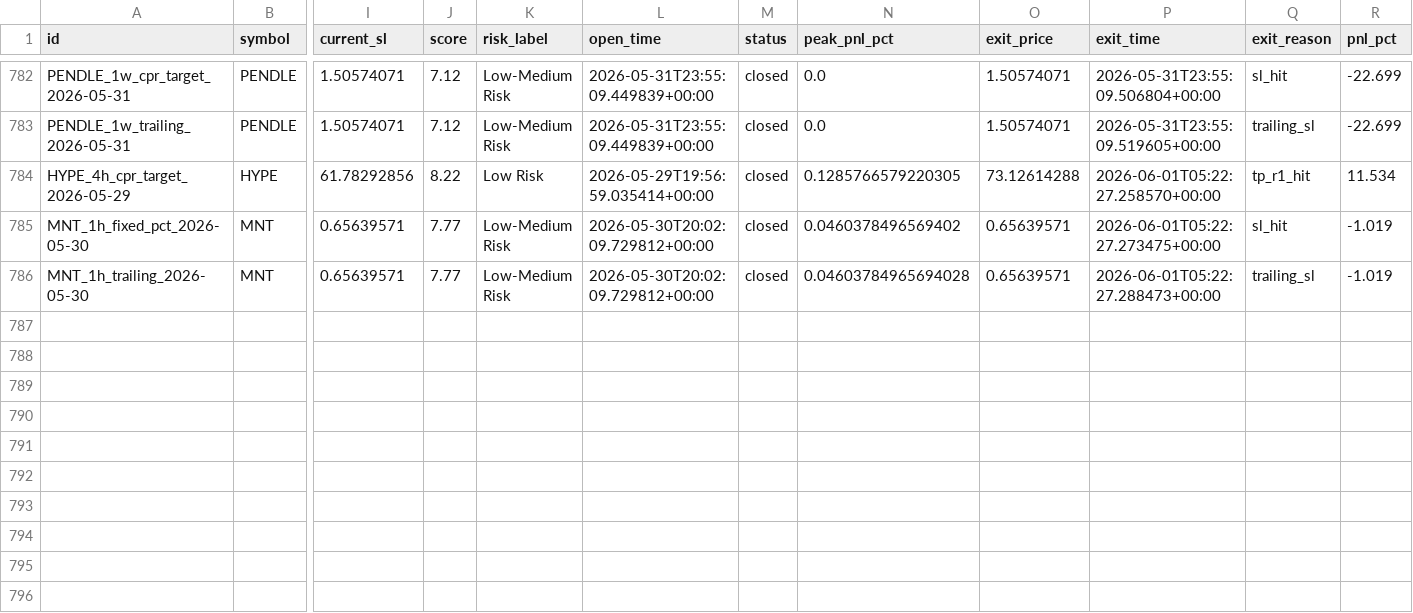
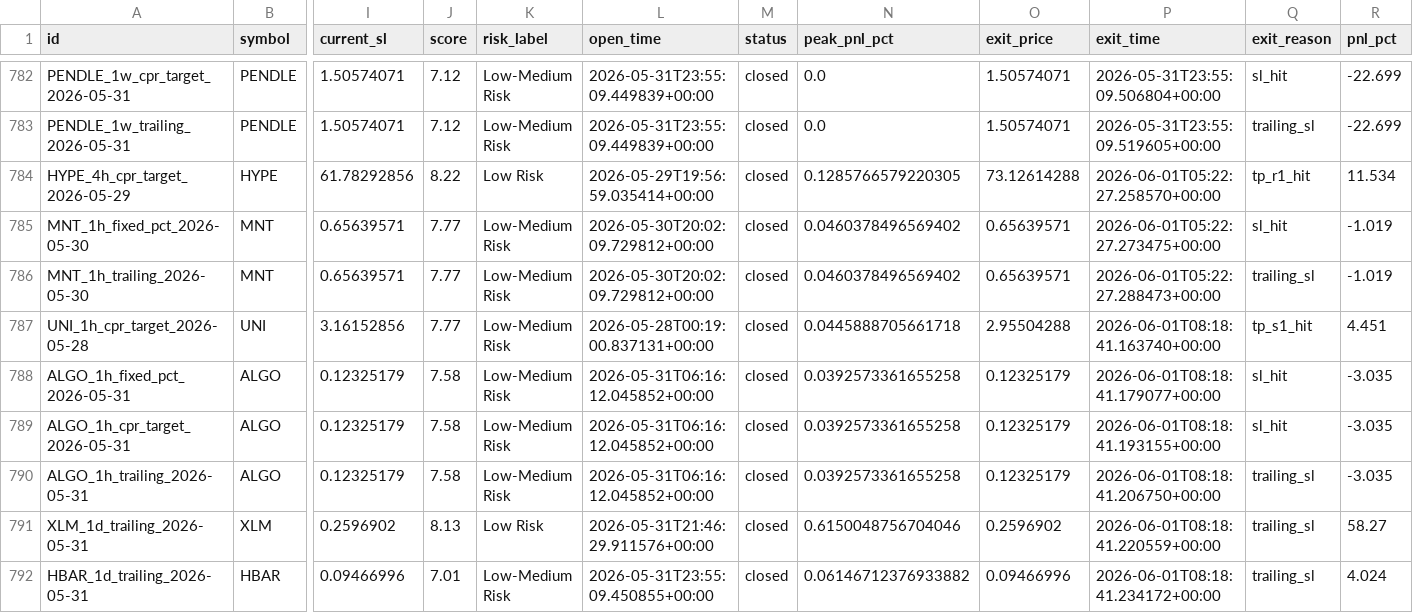
Before and after one commit to raamdhul-star/varam-dynamics-bot, a CSV file: results/paper_trades/trade_history.csv, drawn as a sheet; only a part is shown, gaps mark what is left out; rows hold the shown columns only; the diff names each change by its address in the sheet, - before the commit and + after, or states it on an @@ line.

```diff
--- a/results/paper_trades/trade_history.csv
+++ b/results/paper_trades/trade_history.csv
-N786 (peak_pnl_pct): 0.04603784965694028
+N786 (peak_pnl_pct): 0.0460378496569402
+row 787: UNI_1h_cpr_target_2026-05-28 | UNI | 3.16152856 | 7.77 | Low-Medium Risk | 2026-05-28T00:19:00.837131+00:00 | closed | 0.0445888705661718 | 2.95504288 | 2026-06-01T08:18:41.163740+00:00 | tp_s1_hit | 4.451
+row 788: ALGO_1h_fixed_pct_2026-05-31 | ALGO | 0.12325179 | 7.58 | Low-Medium Risk | 2026-05-31T06:16:12.045852+00:00 | closed | 0.0392573361655258 | 0.12325179 | 2026-06-01T08:18:41.179077+00:00 | sl_hit | -3.035
+row 789: ALGO_1h_cpr_target_2026-05-31 | ALGO | 0.12325179 | 7.58 | Low-Medium Risk | 2026-05-31T06:16:12.045852+00:00 | closed | 0.0392573361655258 | 0.12325179 | 2026-06-01T08:18:41.193155+00:00 | sl_hit | -3.035
+row 790: ALGO_1h_trailing_2026-05-31 | ALGO | 0.12325179 | 7.58 | Low-Medium Risk | 2026-05-31T06:16:12.045852+00:00 | closed | 0.0392573361655258 | 0.12325179 | 2026-06-01T08:18:41.206750+00:00 | trailing_sl | -3.035
+row 791: XLM_1d_trailing_2026-05-31 | XLM | 0.2596902 | 8.13 | Low Risk | 2026-05-31T21:46:29.911576+00:00 | closed | 0.6150048756704046 | 0.2596902 | 2026-06-01T08:18:41.220559+00:00 | trailing_sl | 58.27
+row 792: HBAR_1d_trailing_2026-05-31 | HBAR | 0.09466996 | 7.01 | Low-Medium Risk | 2026-05-31T23:55:09.450855+00:00 | closed | 0.06146712376933882 | 0.09466996 | 2026-06-01T08:18:41.234172+00:00 | trailing_sl | 4.024
```
Also changed, not shown: 3 other files.
